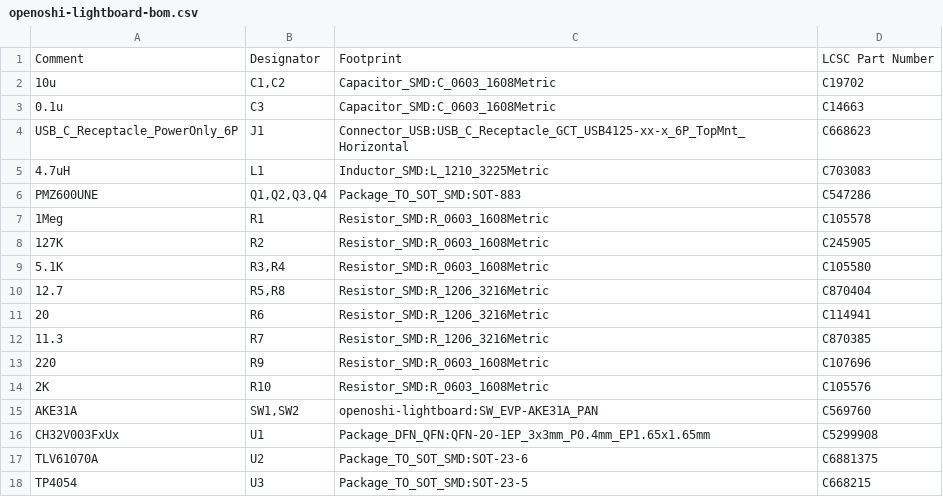
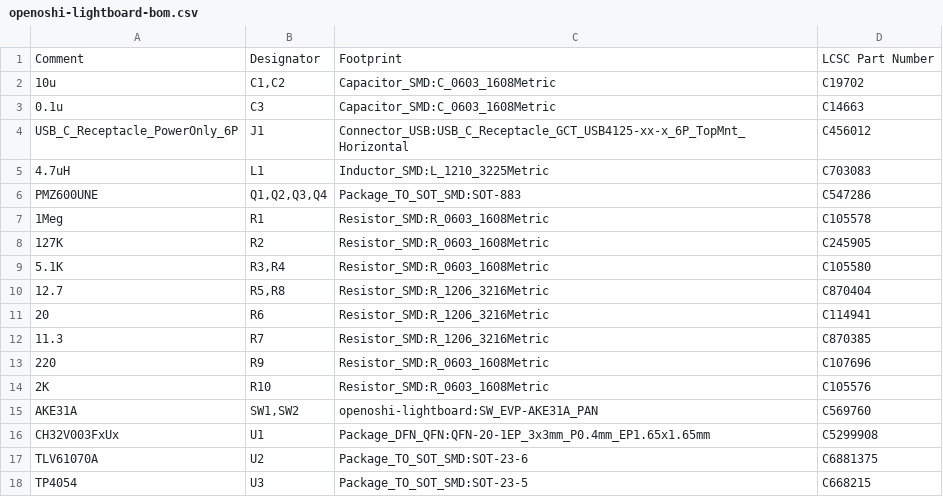
Before and after one commit to seventhsu/openoshi, a CSV file: openoshi-lightboard/lightboard-prodfiles/openoshi-lightboard-bom.csv, drawn as a sheet.

```diff
--- a/openoshi-lightboard/lightboard-prodfiles/openoshi-lightboard-bom.csv
+++ b/openoshi-lightboard/lightboard-prodfiles/openoshi-lightboard-bom.csv
@@ -3,3 +3,3 @@ Comment,Designator,Footprint,LCSC Part Number
 0.1u,C3,Capacitor_SMD:C_0603_1608Metric,C14663
-USB_C_Receptacle_PowerOnly_6P,J1,Connector_USB:USB_C_Receptacle_GCT_USB4125-xx-x_6P_TopMnt_Horizontal,C668623
+USB_C_Receptacle_PowerOnly_6P,J1,Connector_USB:USB_C_Receptacle_GCT_USB4125-xx-x_6P_TopMnt_Horizontal,C456012
 4.7uH,L1,Inductor_SMD:L_1210_3225Metric,C703083
```
Also changed, not shown: 8 other files.
